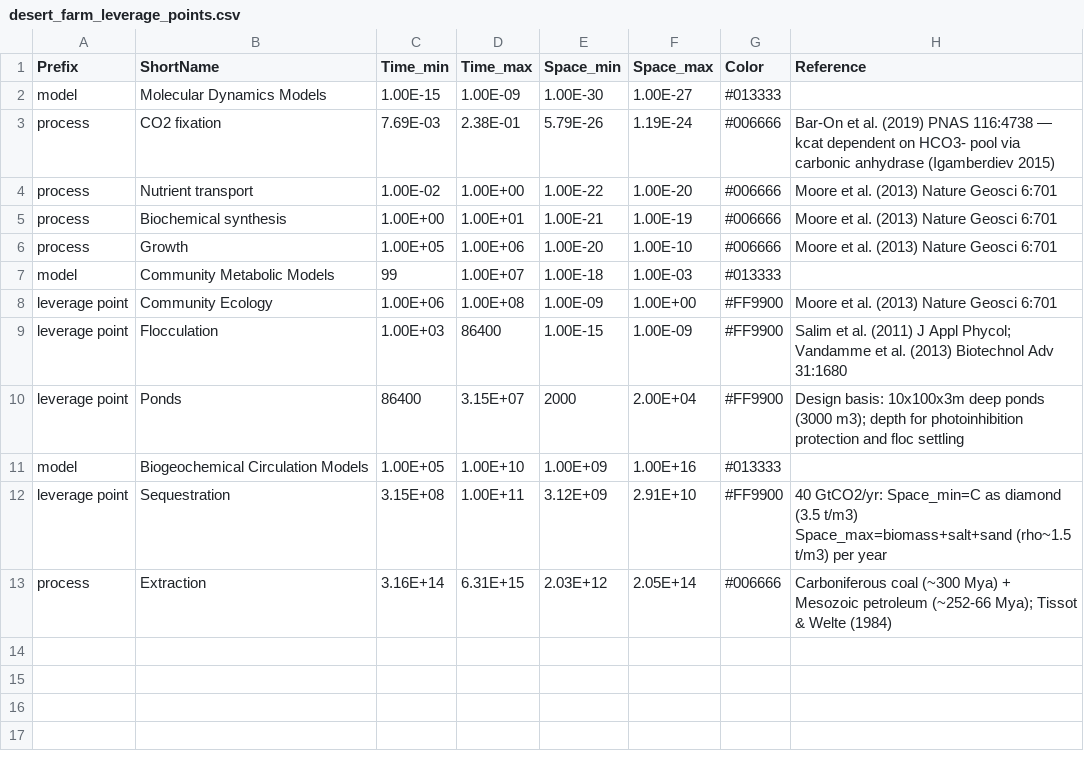
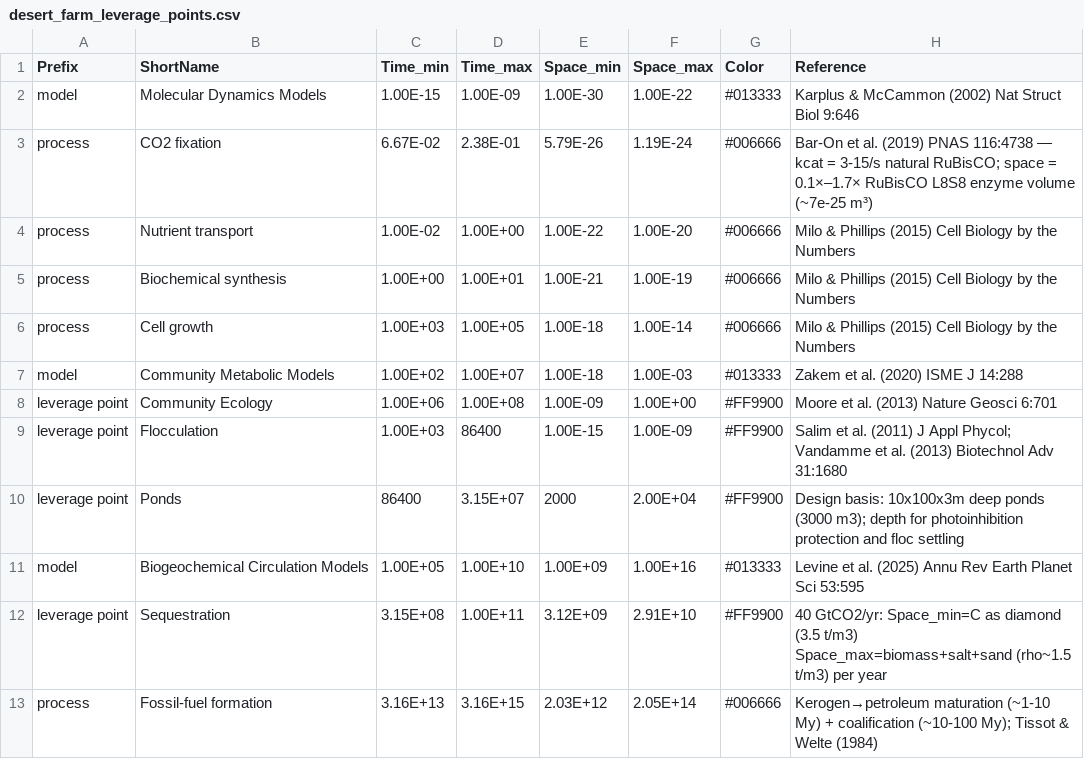
Before and after one commit to MDunitz/timeSpace, a CSV file: data/datasets/desert_farm_leverage_points.csv, drawn as a sheet.

Commit message:
Resolve R1-R8 data issues for desert_farm_leverage_points
R1: CO2 fixation Time_min 7.69E-03 → 6.67E-02 (Bar-On natural kcat ceiling, 15/s)
R2: Replace Moore et al. 2013 mis-citations on Nutrient transport, Biochemical
    synthesis, and Cell growth with Milo & Phillips (2015) Cell Biology by
    the Numbers
R3: Rename Growth → Cell growth; tighten bounds to single algal cell scope
    (Time 1e3-1e5 s, Space 1e-18 to 1e-14 m³). Population scales remain
    covered by Community Ecology row.
R4: MD Space_max 1e-27 → 1e-22 m³ (modern atomistic-MD reach)
R5: Community Metabolic Models Time_min 99 → 1.00E+02 (formatting consistency)
R6: Fill empty Reference cells:
    - Molecular Dynamics Models: Karplus & McCammon (2002) Nat Struct Biol 9:646
    - Community Metabolic Models: Zakem et al. (2020) ISME J 14:288
    - Biogeochemical Circulation Models: Levine et al. (2025) Annu Rev
      Earth Planet Sci 53:595
R7: Rename Extraction → Fossil-fuel formation; Time bounds 3.16E+13 to
    3.16E+15 s reflect formation duration rather than deposit age
R8: Extend CO2 fixation Reference text to justify both time and space bounds

```diff
--- a/data/datasets/desert_farm_leverage_points.csv
+++ b/data/datasets/desert_farm_leverage_points.csv
@@ -1,8 +1,8 @@
 Prefix,ShortName,Time_min,Time_max,Space_min,Space_max,Color,Reference
-model,Molecular Dynamics Models,1.00E-15,1.00E-09,1.00E-30,1.00E-27,#013333,
-process,CO2 fixation,7.69E-03,2.38E-01,5.79E-26,1.19E-24,#006666,Bar-On et al. (2019) PNAS 116:4738 — kcat dependent on HCO3- pool via carbonic anhydrase (Igamberdiev 2015)
-process,Nutrient transport,1.00E-02,1.00E+00,1.00E-22,1.00E-20,#006666,Moore et al. (2013) Nature Geosci 6:701
-process,Biochemical synthesis,1.00E+00,1.00E+01,1.00E-21,1.00E-19,#006666,Moore et al. (2013) Nature Geosci 6:701
-process,Growth,1.00E+05,1.00E+06,1.00E-20,1.00E-10,#006666,Moore et al. (2013) Nature Geosci 6:701
-model,Community Metabolic Models,99,1.00E+07,1.00E-18,1.00E-03,#013333,
+model,Molecular Dynamics Models,1.00E-15,1.00E-09,1.00E-30,1.00E-22,#013333,Karplus & McCammon (2002) Nat Struct Biol 9:646
+process,CO2 fixation,6.67E-02,2.38E-01,5.79E-26,1.19E-24,#006666,Bar-On et al. (2019) PNAS 116:4738 — kcat = 3-15/s natural RuBisCO; space = 0.1×–1.7× RuBisCO L8S8 enzyme volume (~7e-25 m³)
+process,Nutrient transport,1.00E-02,1.00E+00,1.00E-22,1.00E-20,#006666,Milo & Phillips (2015) Cell Biology by the Numbers
+process,Biochemical synthesis,1.00E+00,1.00E+01,1.00E-21,1.00E-19,#006666,Milo & Phillips (2015) Cell Biology by the Numbers
+process,Cell growth,1.00E+03,1.00E+05,1.00E-18,1.00E-14,#006666,Milo & Phillips (2015) Cell Biology by the Numbers
+model,Community Metabolic Models,1.00E+02,1.00E+07,1.00E-18,1.00E-03,#013333,Zakem et al. (2020) ISME J 14:288
 leverage point,Community Ecology,1.00E+06,1.00E+08,1.00E-09,1.00E+00,#FF9900,Moore et al. (2013) Nature Geosci 6:701
@@ -10,4 +10,4 @@ leverage point,Flocculation,1.00E+03,86400,1.00E-15,1.00E-09,#FF9900,Salim et al
 leverage point,Ponds,86400,3.15E+07,2000,2.00E+04,#FF9900,Design basis: 10x100x3m deep ponds (3000 m3); depth for photoinhibition protection and floc settling
-model,Biogeochemical Circulation Models,1.00E+05,1.00E+10,1.00E+09,1.00E+16,#013333,
+model,Biogeochemical Circulation Models,1.00E+05,1.00E+10,1.00E+09,1.00E+16,#013333,Levine et al. (2025) Annu Rev Earth Planet Sci 53:595
 leverage point,Sequestration,3.15E+08,1.00E+11,3.12E+09,2.91E+10,#FF9900,40 GtCO2/yr: Space_min=C as diamond (3.5 t/m3) Space_max=biomass+salt+sand (rho~1.5 t/m3) per year
-process,Extraction,3.16E+14,6.31E+15,2.03E+12,2.05E+14,#006666,Carboniferous coal (~300 Mya) + Mesozoic petroleum (~252-66 Mya); Tissot & Welte (1984)
+process,Fossil-fuel formation,3.16E+13,3.16E+15,2.03E+12,2.05E+14,#006666,Kerogen→petroleum maturation (~1-10 My) + coalification (~10-100 My); Tissot & Welte (1984)
```
